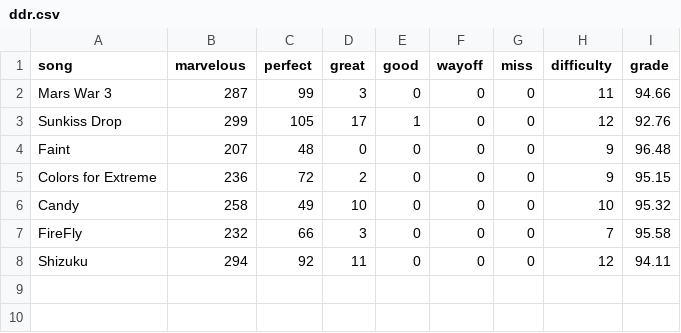
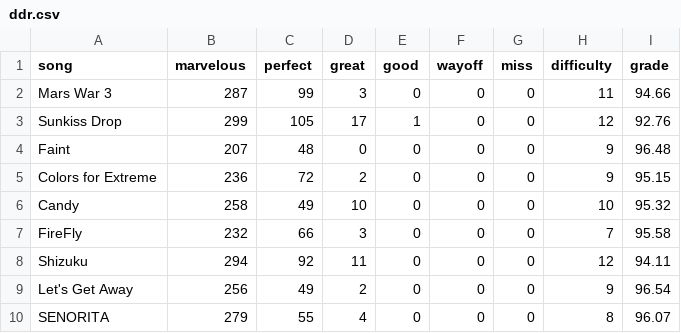
Before and after one commit to bwaggone/bwaggone.github.io, a CSV file: data/ddr.csv, drawn as a sheet; the diff names each change by its address in the sheet, - before the commit and + after, or states it on an @@ line.

```diff
--- a/data/ddr.csv
+++ b/data/ddr.csv
+row 9: Let's Get Away | 256 | 49 | 2 | 0 | 0 | 0 | 9 | 96.54
+row 10: SENORITA | 279 | 55 | 4 | 0 | 0 | 0 | 8 | 96.07
```
Also changed, not shown: 3 other files.
